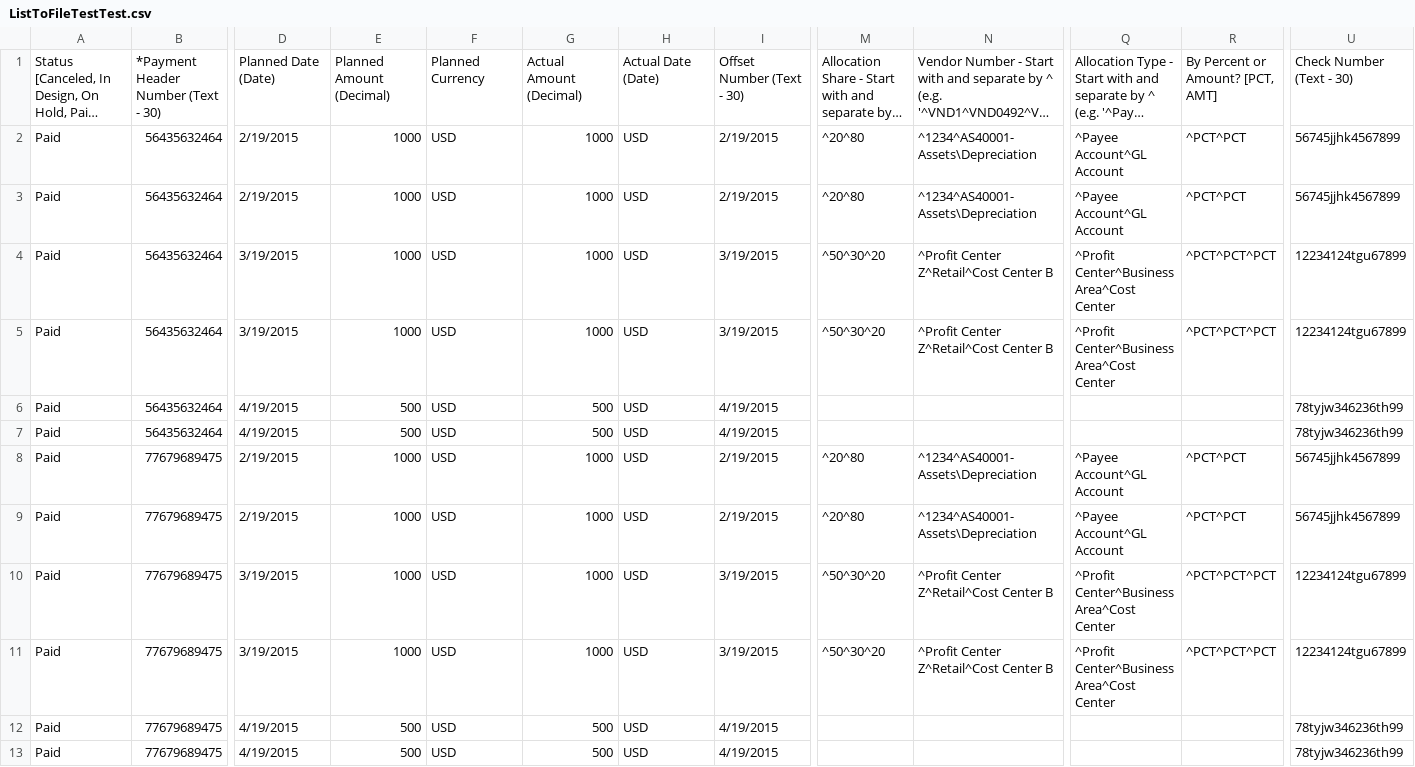
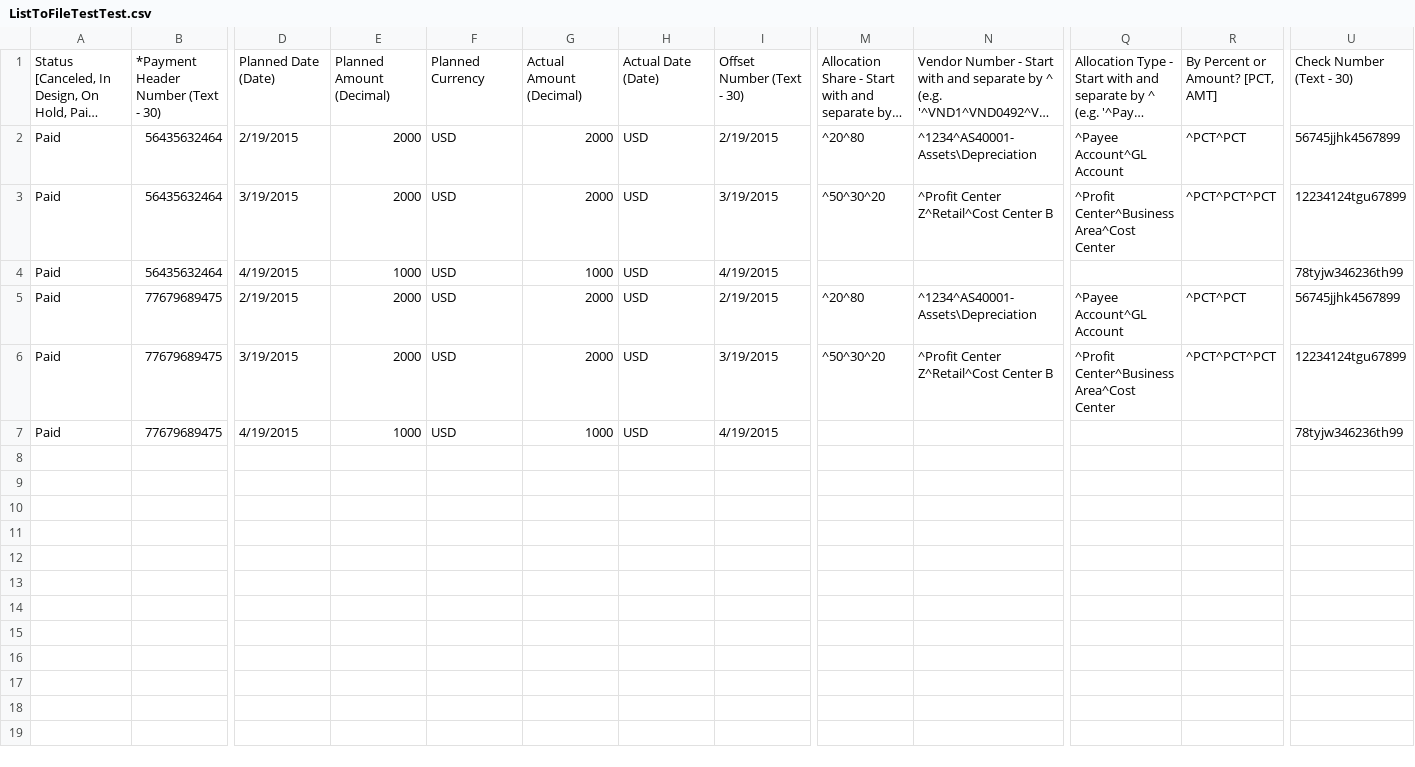
Before and after one commit to wmdunn/test, a CSV file: CSV Partials Parser/ListToFileTestTest.csv, drawn as a sheet; only a part is shown, gaps mark what is left out; long unchanged cells end in …; removed rows and columns are numbered as before the commit, all else as after; rows hold the shown columns only; the diff names each change by its address in the sheet, - before the commit and + after, or states it on an @@ line.

```diff
--- a/CSV Partials Parser/ListToFileTestTest.csv
+++ b/CSV Partials Parser/ListToFileTestTest.csv
-E2: 1000
+E2: 2000
-G2: 1000
+G2: 2000
-row 3: Paid | 56435632464 | 2/19/2015 | 1000 | USD | 1000 | USD | 2/19/2015 | ^20^80 | ^1234^AS40001-Assets\Depreciation | ^Payee Account^GL Account | ^PCT^PCT | 56745jjhk4567899
-E3: 1000
+E3: 2000
-G3: 1000
+G3: 2000
-row 5: Paid | 56435632464 | 3/19/2015 | 1000 | USD | 1000 | USD | 3/19/2015 | ^50^30^20 | ^Profit Center Z^Retail^Cost Center B | ^Profit Center^Business Area^Cost Center | ^PCT^PCT^PCT | 12234124tgu67899
-E4: 500
+E4: 1000
-G4: 500
+G4: 1000
-row 7: Paid | 56435632464 | 4/19/2015 | 500 | USD | 500 | USD | 4/19/2015 |  |  |  |  | 78tyjw346236th99
-E5: 1000
+E5: 2000
-G5: 1000
+G5: 2000
-row 9: Paid | 77679689475 | 2/19/2015 | 1000 | USD | 1000 | USD | 2/19/2015 | ^20^80 | ^1234^AS40001-Assets\Depreciation | ^Payee Account^GL Account | ^PCT^PCT | 56745jjhk4567899
-E6: 1000
+E6: 2000
-G6: 1000
+G6: 2000
-row 11: Paid | 77679689475 | 3/19/2015 | 1000 | USD | 1000 | USD | 3/19/2015 | ^50^30^20 | ^Profit Center Z^Retail^Cost Center B | ^Profit Center^Business Area^Cost Center | ^PCT^PCT^PCT | 12234124tgu67899
-E7: 500
+E7: 1000
-G7: 500
+G7: 1000
-row 13: Paid | 77679689475 | 4/19/2015 | 500 | USD | 500 | USD | 4/19/2015 |  |  |  |  | 78tyjw346236th99
```
Also changed, not shown: 7 other files.
